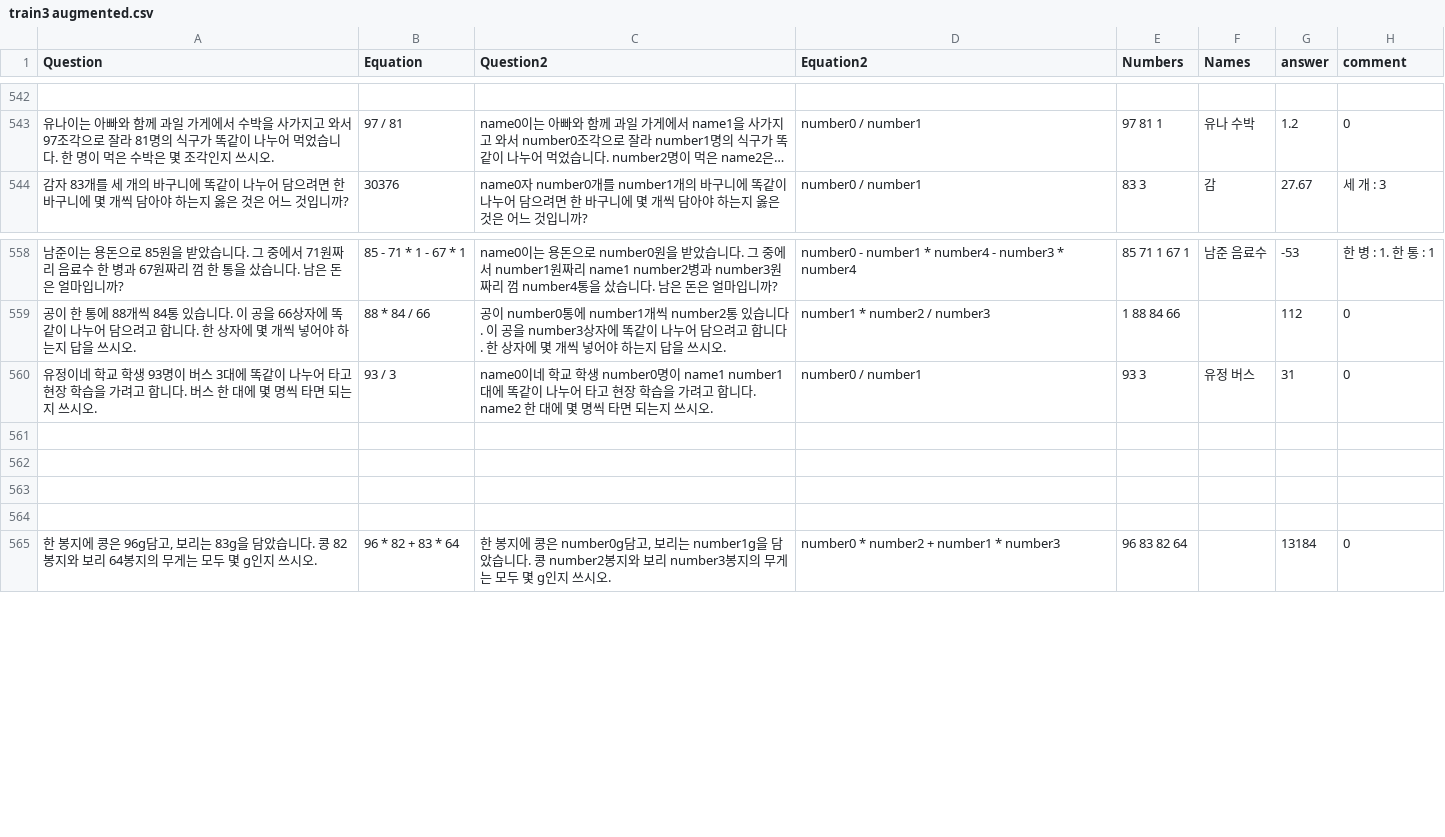
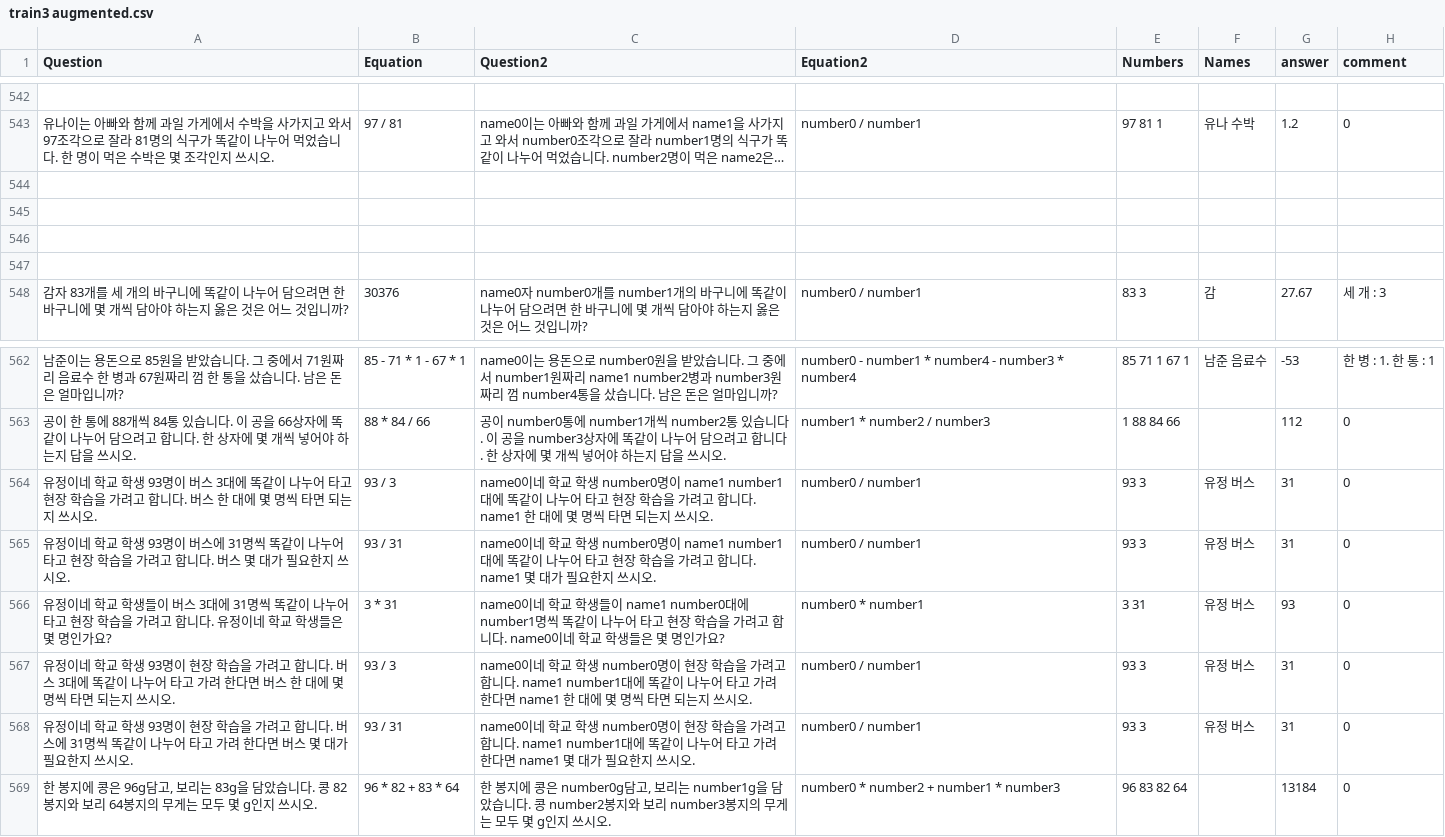
Before and after one commit to DASH-Lab/KMWPS, a CSV file: train3 augmented.csv, drawn as a sheet; only a part is shown, gaps mark what is left out; long unchanged cells end in …; addresses are those after the commit; the diff names each change by its address in the sheet, - before the commit and + after, or states it on an @@ line.

Commit message:
Augmented Math data

```diff
--- a/train3 augmented.csv
+++ b/train3 augmented.csv
+row 544: (empty)
+row 545: (empty)
+row 546: (empty)
+row 547: (empty)
-C564 (Question2): …합니다. name2 한 대에…
+C564 (Question2): …합니다. name1 한 대에…
-row 565: (empty)
+row 565: 유정이네 학교 학생 93명이 버스에 31명씩 똑같이 나누어 타고 현장 학습을 가려고 합니다. 버스 몇 대가 필요한지 쓰시오. | 93 / 31 | name0이네 학교 학생 number0명이 name1 number1대에 똑같이 나누어 타고 현장 학습을 가려고 합니다. name1 몇 대가 필요한지 쓰시오. | number0 / number1 | 93 3 | 유정 버스 | 31 | 0
-row 566: (empty)
+row 566: 유정이네 학교 학생들이 버스 3대에 31명씩 똑같이 나누어 타고 현장 학습을 가려고 합니다. 유정이네 학교 학생들은 몇 명인가요? | 3 * 31 | name0이네 학교 학생들이 name1 number0대에 number1명씩 똑같이 나누어 타고 현장 학습을 가려고 합니다. name0이네 학교 학생들은 몇 명인가요? | number0 * number1 | 3 31 | 유정 버스 | 93 | 0
-row 567: (empty)
+row 567: 유정이네 학교 학생 93명이 현장 학습을 가려고 합니다. 버스 3대에 똑같이 나누어 타고 가려 한다면 버스 한 대에 몇 명씩 타면 되는지 쓰시오. | 93 / 3 | name0이네 학교 학생 number0명이 현장 학습을 가려고 합니다. name1 number1대에 똑같이 나누어 타고 가려 한다면 name1 한 대에 몇 명씩 타면 되는지 쓰시오. | number0 / number1 | 93 3 | 유정 버스 | 31 | 0
-row 568: (empty)
+row 568: 유정이네 학교 학생 93명이 현장 학습을 가려고 합니다. 버스에 31명씩 똑같이 나누어 타고 가려 한다면 버스 몇 대가 필요한지 쓰시오. | 93 / 31 | name0이네 학교 학생 number0명이 현장 학습을 가려고 합니다. name1 number1대에 똑같이 나누어 타고 가려 한다면 name1 몇 대가 필요한지 쓰시오. | number0 / number1 | 93 3 | 유정 버스 | 31 | 0
```
Also changed, not shown: train4 동희.csv.
